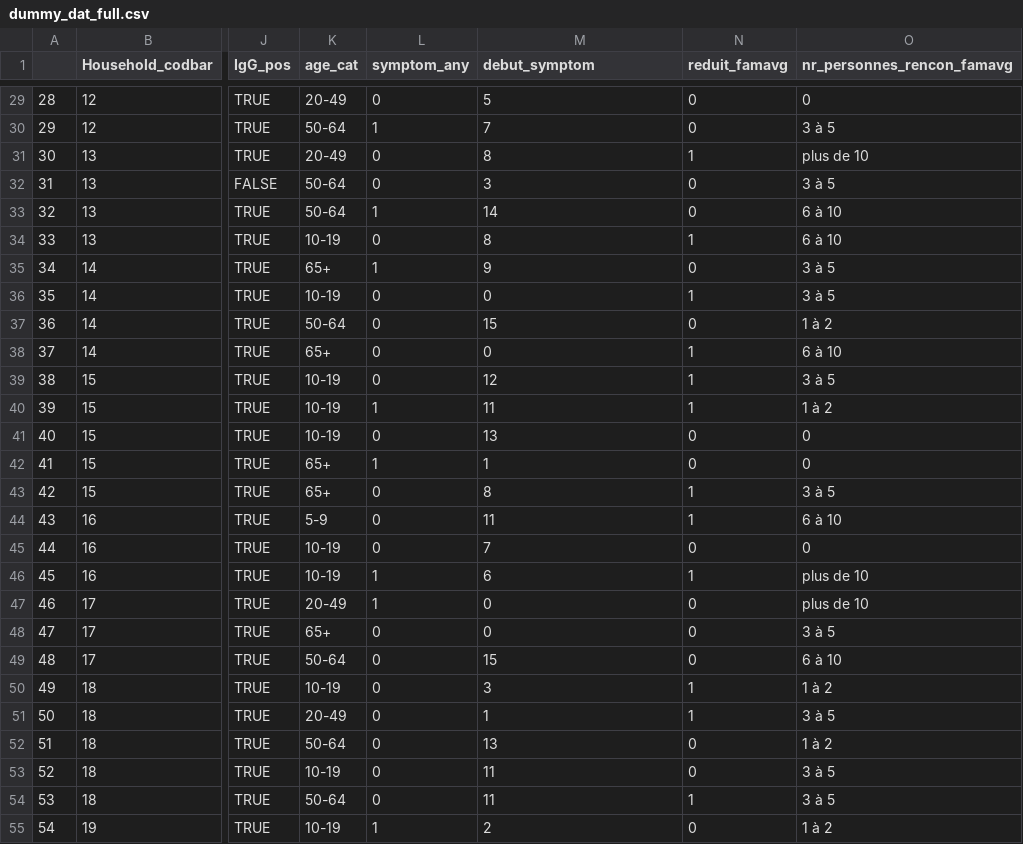
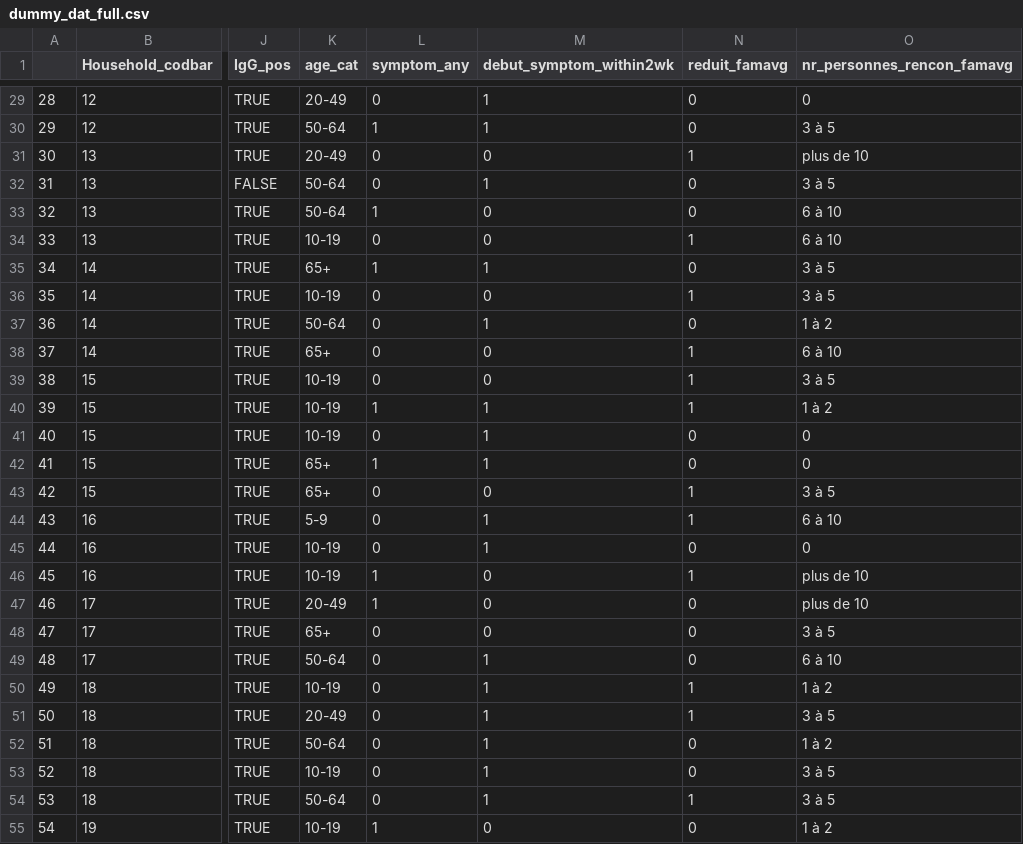
Before and after one commit to HopkinsIDD/serocovpop-households, a CSV file: data/dummy_dat_full.csv, drawn as a sheet; only a part is shown, gaps mark what is left out; the diff covers the shown part only; the diff names each change by its address in the sheet, - before the commit and + after, or states it on an @@ line.

```diff
--- a/data/dummy_dat_full.csv
+++ b/data/dummy_dat_full.csv
-M1: debut_symptom
+M1: debut_symptom_within2wk
-M29 (debut_symptom_within2wk): 5
+M29 (debut_symptom_within2wk): 1
-M30 (debut_symptom_within2wk): 7
+M30 (debut_symptom_within2wk): 1
-M31 (debut_symptom_within2wk): 8
+M31 (debut_symptom_within2wk): 0
-M32 (debut_symptom_within2wk): 3
+M32 (debut_symptom_within2wk): 1
-M33 (debut_symptom_within2wk): 14
+M33 (debut_symptom_within2wk): 0
-M34 (debut_symptom_within2wk): 8
+M34 (debut_symptom_within2wk): 0
-M35 (debut_symptom_within2wk): 9
+M35 (debut_symptom_within2wk): 1
-M37 (debut_symptom_within2wk): 15
+M37 (debut_symptom_within2wk): 1
-M39 (debut_symptom_within2wk): 12
+M39 (debut_symptom_within2wk): 0
-M40 (debut_symptom_within2wk): 11
+M40 (debut_symptom_within2wk): 1
-M41 (debut_symptom_within2wk): 13
+M41 (debut_symptom_within2wk): 1
-M43 (debut_symptom_within2wk): 8
+M43 (debut_symptom_within2wk): 0
-M44 (debut_symptom_within2wk): 11
+M44 (debut_symptom_within2wk): 1
-M45 (debut_symptom_within2wk): 7
+M45 (debut_symptom_within2wk): 1
-M46 (debut_symptom_within2wk): 6
+M46 (debut_symptom_within2wk): 0
-M49 (debut_symptom_within2wk): 15
+M49 (debut_symptom_within2wk): 1
-M50 (debut_symptom_within2wk): 3
+M50 (debut_symptom_within2wk): 1
-M52 (debut_symptom_within2wk): 13
+M52 (debut_symptom_within2wk): 1
-M53:M54 (debut_symptom_within2wk): 11
+M53:M54 (debut_symptom_within2wk): 1
-M55 (debut_symptom_within2wk): 2
+M55 (debut_symptom_within2wk): 0
```
Also changed, not shown: 69 edited cells elsewhere in this file, 1 other file.
